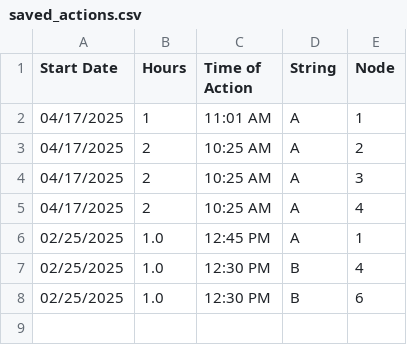
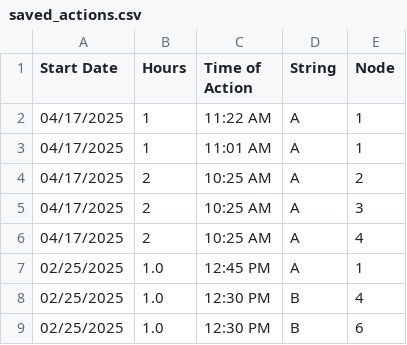
Before and after one commit to hectorpena19/SmartWaterRepo, a CSV file: saved_actions.csv, drawn as a sheet.

Commit message:
Updated saved_actions.csv

```diff
--- a/saved_actions.csv
+++ b/saved_actions.csv
@@ -1,2 +1,3 @@
 Start Date,Hours,Time of Action,String,Node
+04/17/2025,1,11:22 AM,A,1
 04/17/2025,1,11:01 AM,A,1
```
